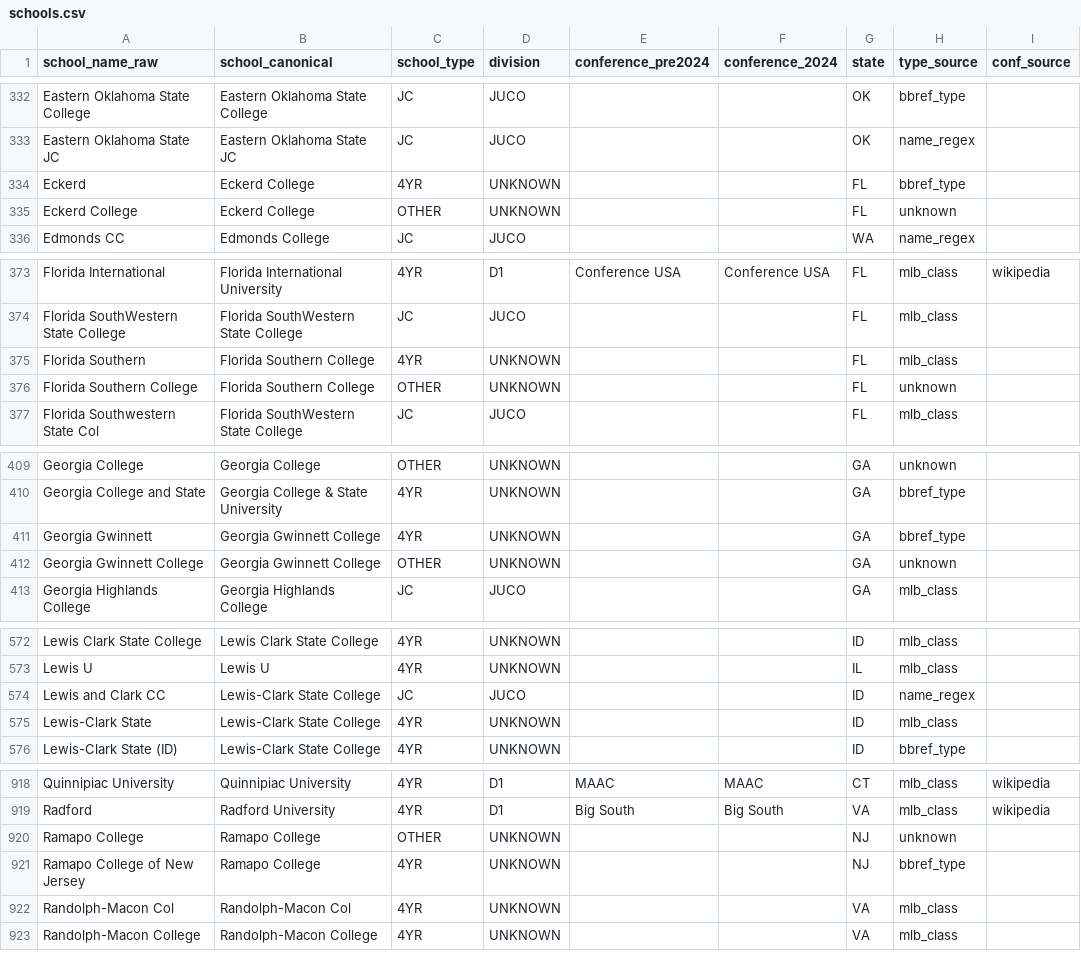
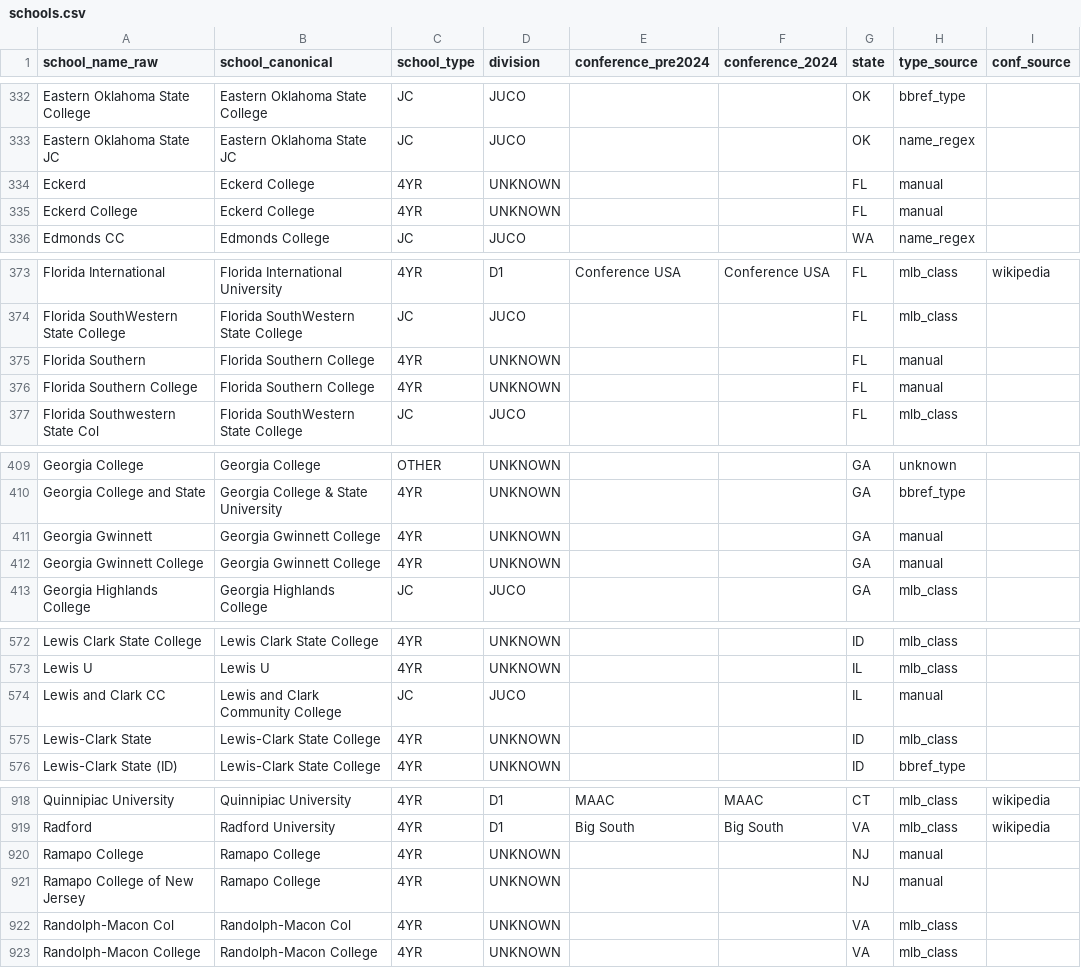
Before and after one commit to mishareiss/mlb-draft-explorer, a CSV file: reference/schools.csv, drawn as a sheet; only a part is shown, gaps mark what is left out; the diff covers the shown part only; the diff names each change by its address in the sheet, - before the commit and + after, or states it on an @@ line.

```diff
--- a/reference/schools.csv
+++ b/reference/schools.csv
-H334 (type_source): bbref_type
+H334 (type_source): manual
-C335 (school_type): OTHER
+C335 (school_type): 4YR
-H335 (type_source): unknown
+H335 (type_source): manual
-H375 (type_source): mlb_class
+H375 (type_source): manual
-C376 (school_type): OTHER
+C376 (school_type): 4YR
-H376 (type_source): unknown
+H376 (type_source): manual
-H411 (type_source): bbref_type
+H411 (type_source): manual
-C412 (school_type): OTHER
+C412 (school_type): 4YR
-H412 (type_source): unknown
+H412 (type_source): manual
-B574 (school_canonical): Lewis-Clark State College
+B574 (school_canonical): Lewis and Clark Community College
-G574 (state): ID
+G574 (state): IL
-H574 (type_source): name_regex
+H574 (type_source): manual
-C920 (school_type): OTHER
+C920 (school_type): 4YR
-H920 (type_source): unknown
+H920 (type_source): manual
-H921 (type_source): bbref_type
+H921 (type_source): manual
```
Also changed, not shown: 33 edited cells elsewhere in this file, 27 other files.
